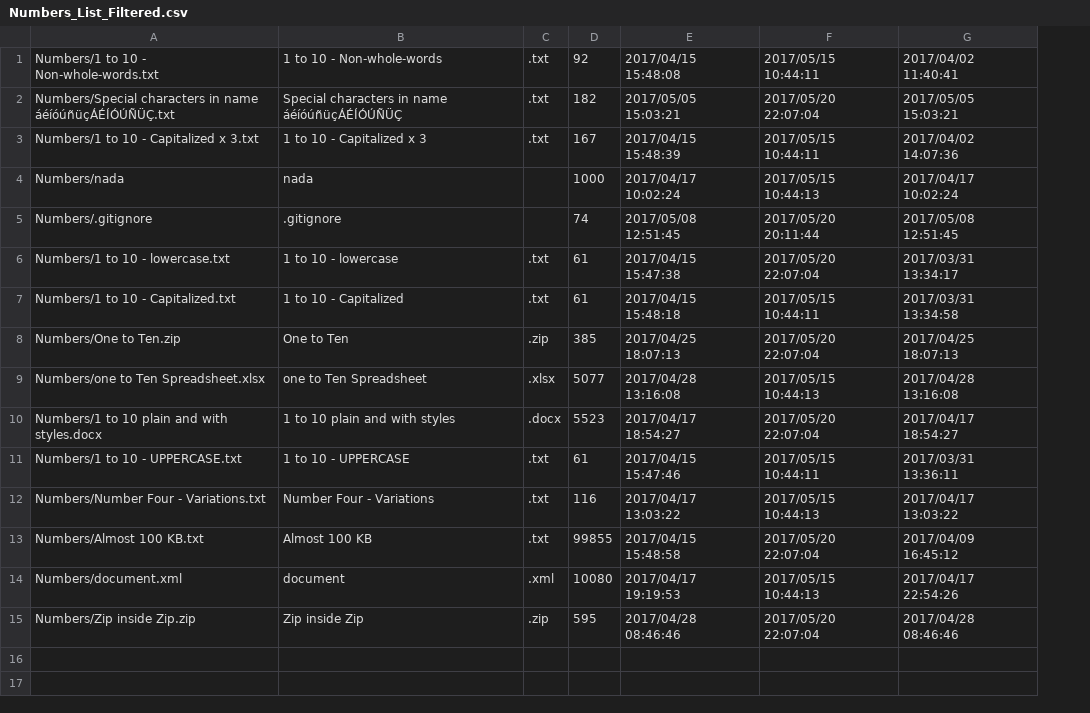
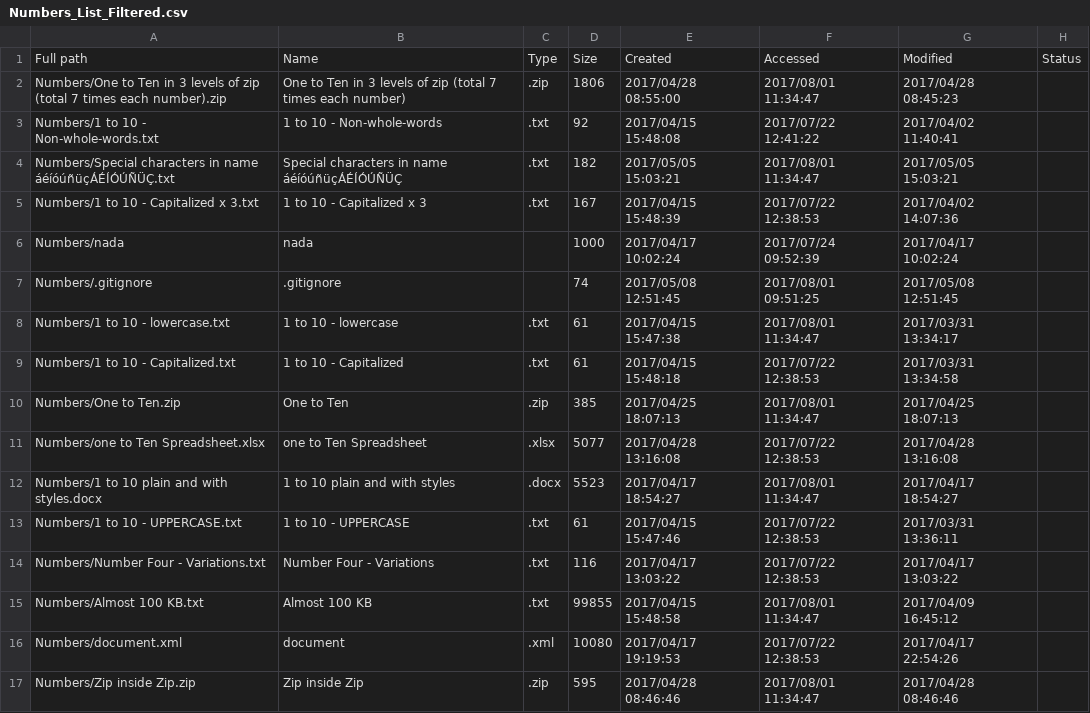
Before and after one commit to rodrigorila/FileTextAnalysis, a CSV file: TestFiles/Numbers_List_Filtered.csv, drawn as a sheet; removed rows and columns are numbered as before the commit, all else as after; the diff names each change by its address in the sheet, - before the commit and + after, or states it on an @@ line.

```diff
--- a/TestFiles/Numbers_List_Filtered.csv
+++ b/TestFiles/Numbers_List_Filtered.csv
-column F, rows 1-15: 2017/05/15 10:44:11 | 2017/05/20 22:07:04 | 2017/05/15 10:44:11 | 2017/05/15 10:44:13 | 2017/05/20 20:11:44 | 2017/05/20 22:07:04 | 2017/05/15 10:44:11 | 2017/05/20 22:07:04 | 2017/05/15 10:44:13 | 2017/05/20 22:07:04 | 2017/05/15 10:44:11 | 2017/05/15 10:44:13 | 2017/05/20 22:07:04 | 2017/05/15 10:44:13 | 2017/05/20 22:07:04
+column F, rows 3-17: 2017/07/22 12:41:22 | 2017/08/01 11:34:47 | 2017/07/22 12:38:53 | 2017/07/24 09:52:39 | 2017/08/01 09:51:25 | 2017/08/01 11:34:47 | 2017/07/22 12:38:53 | 2017/08/01 11:34:47 | 2017/07/22 12:38:53 | 2017/08/01 11:34:47 | 2017/07/22 12:38:53 | 2017/07/22 12:38:53 | 2017/08/01 11:34:47 | 2017/07/22 12:38:53 | 2017/08/01 11:34:47
+column H, empty
+row 1: Full path | Name | Type | Size | Created | Accessed | Modified | Status
+row 2: Numbers/One to Ten in 3 levels of zip (total 7 times each number).zip | One to Ten in 3 levels of zip (total 7 times each number) | .zip | 1806 | 2017/04/28 08:55:00 | 2017/08/01 11:34:47 | 2017/04/28 08:45:23
```
Also changed, not shown: TestFiles/Numbers_List_All.csv, TestFiles/Numbers_List_Words.csv, 10 other files.
